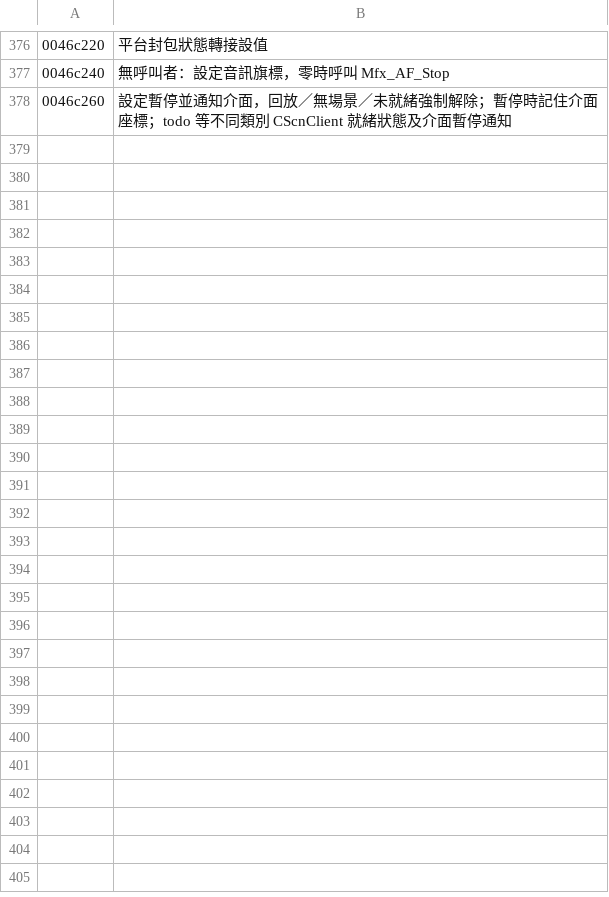
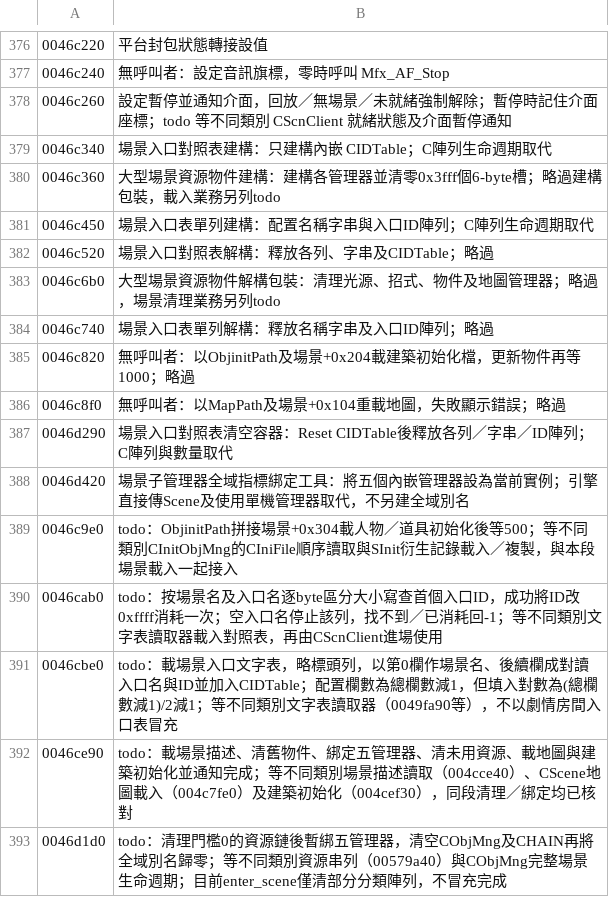
Before and after one commit to chanwunkong/SideTest, a TSV file: QinPort/tools/roles.tsv, drawn as a sheet; only a part is shown, gaps mark what is left out; the diff names each change by its address in the sheet, - before the commit and + after, or states it on an @@ line.

```diff
--- a/QinPort/tools/roles.tsv
+++ b/QinPort/tools/roles.tsv
+row 379: 0046c340 | 場景入口對照表建構：只建構內嵌 CIDTable；C陣列生命週期取代
+row 380: 0046c360 | 大型場景資源物件建構：建構各管理器並清零0x3fff個6-byte槽；略過建構包裝，載入業務另列todo
+row 381: 0046c450 | 場景入口表單列建構：配置名稱字串與入口ID陣列；C陣列生命週期取代
+row 382: 0046c520 | 場景入口對照表解構：釋放各列、字串及CIDTable；略過
+row 383: 0046c6b0 | 大型場景資源物件解構包裝：清理光源、招式、物件及地圖管理器；略過，場景清理業務另列todo
+row 384: 0046c740 | 場景入口表單列解構：釋放名稱字串及入口ID陣列；略過
+row 385: 0046c820 | 無呼叫者：以ObjinitPath及場景+0x204載建築初始化檔，更新物件再等1000；略過
+row 386: 0046c8f0 | 無呼叫者：以MapPath及場景+0x104重載地圖，失敗顯示錯誤；略過
+row 387: 0046d290 | 場景入口對照表清空容器：Reset CIDTable後釋放各列／字串／ID陣列；C陣列與數量取代
+row 388: 0046d420 | 場景子管理器全域指標綁定工具：將五個內嵌管理器設為當前實例；引擎直接傳Scene及使用單機管理器取代，不另建全域別名
+row 389: 0046c9e0 | todo：ObjinitPath拼接場景+0x304載人物／道具初始化後等500；等不同類別CInitObjMng的CIniFile順序讀取與SInit衍生記錄載入／複製，與本段場景載入一起接入
+row 390: 0046cab0 | todo：按場景名及入口名逐byte區分大小寫查首個入口ID，成功將ID改0xffff消耗一次；空入口名停止該列，找不到／已消耗回-1；等不同類別文字表讀取器載入對照表，再由CScnClient進場使用
+row 391: 0046cbe0 | todo：載場景入口文字表，略標頭列，以第0欄作場景名、後續欄成對讀入口名與ID並加入CIDTable；配置欄數為總欄數減1，但填入對數為(總欄數減1)/2減1；等不同類別文字表讀取器（0049fa90等），不以劇情房間入口表冒充
+row 392: 0046ce90 | todo：載場景描述、清舊物件、綁定五管理器、清未用資源、載地圖與建築初始化並通知完成；等不同類別場景描述讀取（004cce40）、CScene地圖載入（004c7fe0）及建築初始化（004cef30），同段清理／綁定均已核對
+row 393: 0046d1d0 | todo：清理門檻0的資源鏈後暫綁五管理器，清空CObjMng及CHAIN再將全域別名歸零；等不同類別資源串列（00579a40）與CObjMng完整場景生命週期；目前enter_scene僅清部分分類陣列，不冒充完成
```
Also changed, not shown: QinPort/FUNCS.tsv, QinPort/tools/base_map.tsv, 3 other files.
